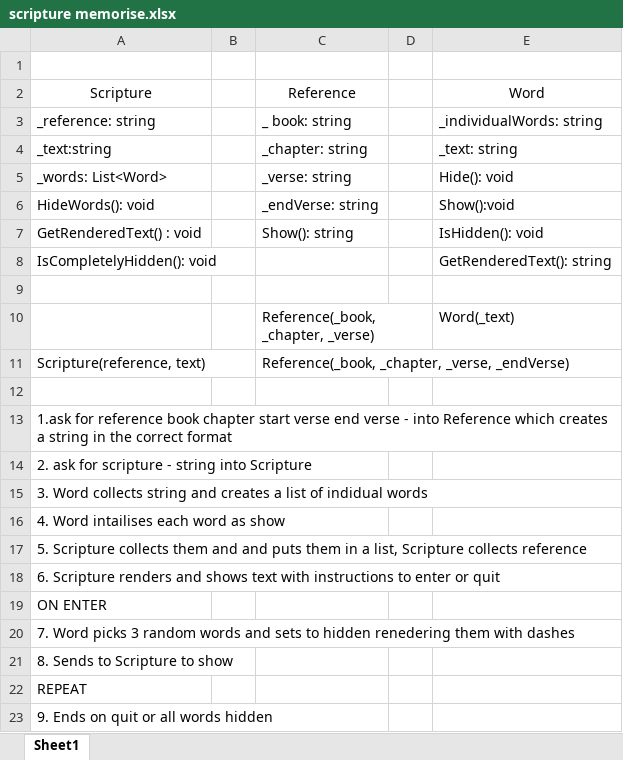
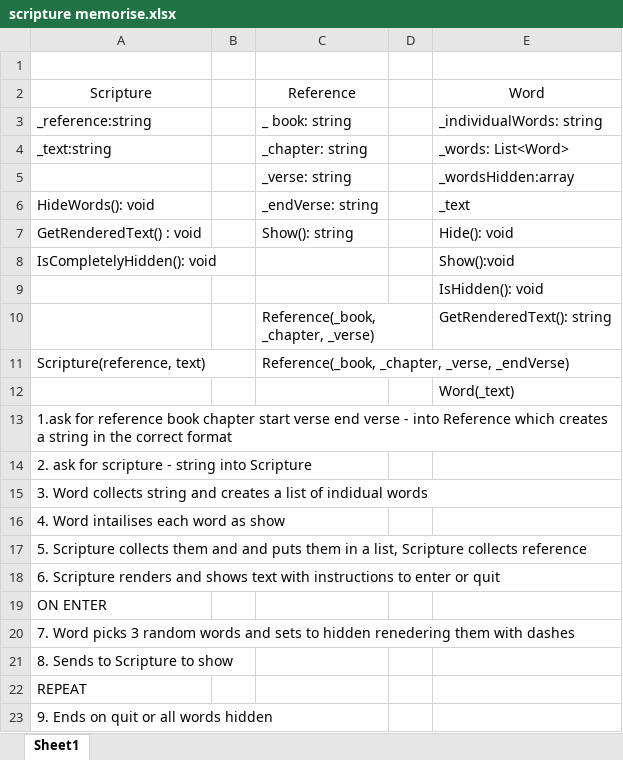
Before and after one commit to MARLART/cse210, an Excel workbook: Teams/scripture memorise.xlsx, sheet Sheet1, drawn as a sheet; values as stored, in another font and other column widths than the file's, no borders; conditional formats not drawn; removed rows and columns are numbered as before the commit, all else as after; the diff names each change by its address in the sheet, - before the commit and + after, or states it on an @@ line.

```diff
--- a/Teams/scripture memorise.xlsx (sheet Sheet1)
+++ b/Teams/scripture memorise.xlsx (sheet Sheet1)
-A3: _reference: string
+A3: _reference:string
-E4: _text: string
+E4: _words: List<Word>
-row 5: _words: List<Word> |  | _verse: string |  | Hide(): void
+row 5:  |  | _verse: string |  | _wordsHidden:array
-E6: Show():void
+E6: _text
-E7: IsHidden(): void
+E7: Hide(): void
-E8: GetRenderedText(): string
+E8: Show():void
-E9: (empty)
+E9: IsHidden(): void
-E10: Word(_text)
+E10: GetRenderedText(): string
-E12: (empty)
+E12: Word(_text)
```
Also changed, not shown: 4 other files.
